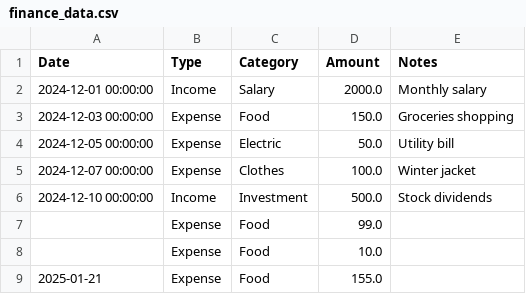
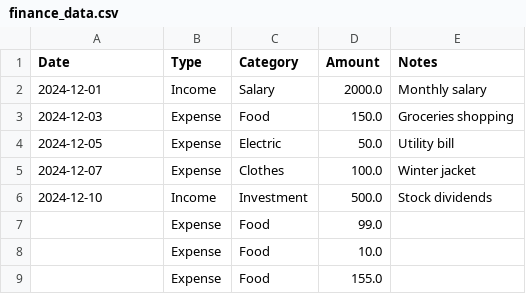
Before and after one commit to Abdullag4/pocket, a CSV file: finance_data.csv, drawn as a sheet.

Commit message:
Update finance_data.csv via Streamlit

```diff
--- a/finance_data.csv
+++ b/finance_data.csv
@@ -1,9 +1,9 @@
 Date,Type,Category,Amount,Notes
-2024-12-01 00:00:00,Income,Salary,2000.0,Monthly salary
-2024-12-03 00:00:00,Expense,Food,150.0,Groceries shopping
-2024-12-05 00:00:00,Expense,Electric,50.0,Utility bill
-2024-12-07 00:00:00,Expense,Clothes,100.0,Winter jacket
-2024-12-10 00:00:00,Income,Investment,500.0,Stock dividends
+2024-12-01,Income,Salary,2000.0,Monthly salary
+2024-12-03,Expense,Food,150.0,Groceries shopping
+2024-12-05,Expense,Electric,50.0,Utility bill
+2024-12-07,Expense,Clothes,100.0,Winter jacket
+2024-12-10,Income,Investment,500.0,Stock dividends
 ,Expense,Food,99.0,
 ,Expense,Food,10.0,
-2025-01-21,Expense,Food,155.0,
+,Expense,Food,155.0,
```
